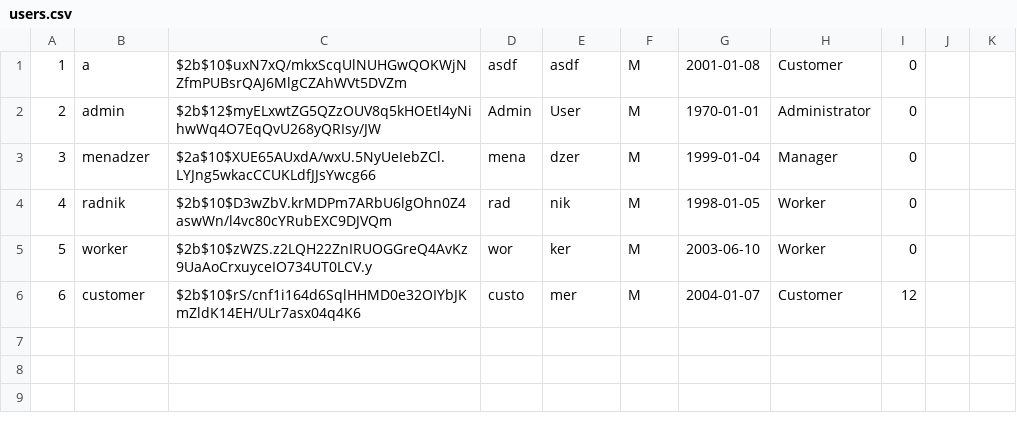
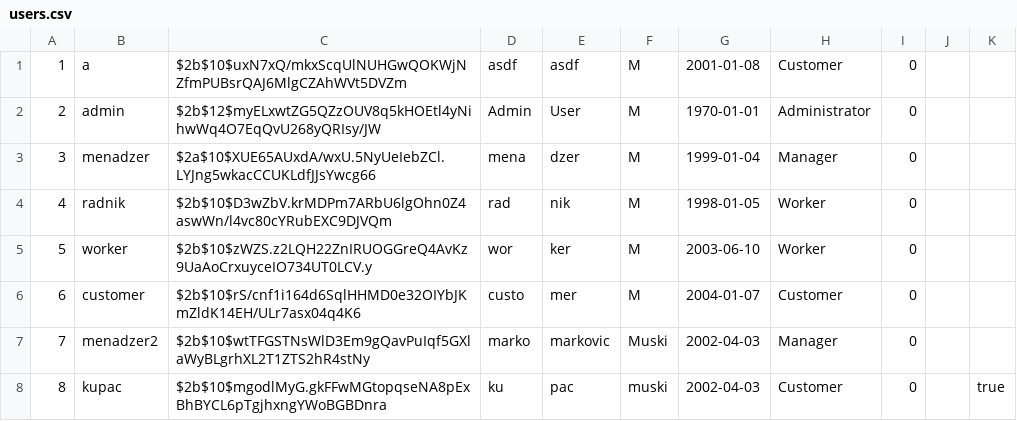
Before and after one commit to milosmat/chocolate-factory, a CSV file: Backend/data/users.csv, drawn as a sheet; the diff names each change by its address in the sheet, - before the commit and + after, or states it on an @@ line.

```diff
--- a/Backend/data/users.csv
+++ b/Backend/data/users.csv
-I6: 12
+I6: 0
+row 7: 7 | menadzer2 | $2b$10$wtTFGSTNsWlD3Em9gQavPuIqf5GXlaWyBLgrhXL2T1ZTS2hR4stNy | marko | markovic | Muski | 2002-04-03 | Manager | 0
+row 8: 8 | kupac | $2b$10$mgodlMyG.gkFFwMGtopqseNA8pExBhBYCL6pTgjhxngYWoBGBDnra | ku | pac | muski | 2002-04-03 | Customer | 0 |  | true
```
Also changed, not shown: Backend/data/chocolateFactory.csv, Backend/data/purchase.csv, 47 other files.
